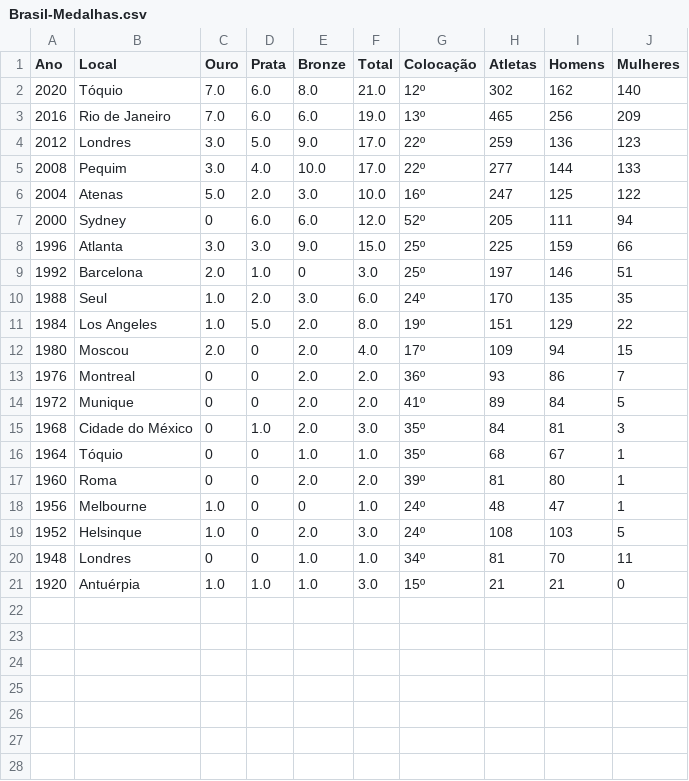
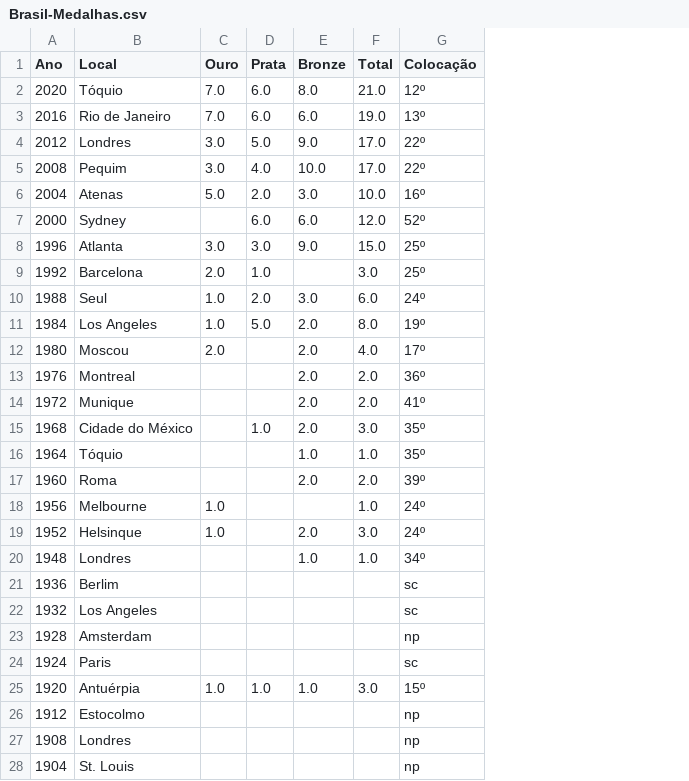
Before and after one commit to brunabellini/Projeto_Olimpiadas, a CSV file: Data/Brasil-Medalhas.csv, drawn as a sheet; only a part is shown; removed rows and columns are numbered as before the commit, all else as after; the diff covers the shown part only; the diff names each change by its address in the sheet, - before the commit and + after, or states it on an @@ line.

Commit message:
arrumando data

```diff
--- a/Data/Brasil-Medalhas.csv
+++ b/Data/Brasil-Medalhas.csv
-column H (Atletas), rows 2-21: 302 | 465 | 259 | 277 | 247 | 205 | 225 | 197 | 170 | 151 | 109 | 93 | 89 | 84 | 68 | 81 | 48 | 108 | 81 | 21
-column I (Homens), rows 2-21: 162 | 256 | 136 | 144 | 125 | 111 | 159 | 146 | 135 | 129 | 94 | 86 | 84 | 81 | 67 | 80 | 47 | 103 | 70 | 21
-column J (Mulheres), rows 2-21: 140 | 209 | 123 | 133 | 122 | 94 | 66 | 51 | 35 | 22 | 15 | 7 | 5 | 3 | 1 | 1 | 1 | 5 | 11 | 0
-C7 (Ouro): 0
+C7 (Ouro): (empty)
-E9 (Bronze): 0
+E9 (Bronze): (empty)
-D12:D14 (Prata): 0
+D12:D14 (Prata): (empty)
-C13:C17 (Ouro): 0
+C13:C17 (Ouro): (empty)
-D16:D20 (Prata): 0
+D16:D20 (Prata): (empty)
-E18 (Bronze): 0
+E18 (Bronze): (empty)
-C20 (Ouro): 0
+C20 (Ouro): (empty)
+row 21: 1936 | Berlim |  |  |  |  | sc
+row 22: 1932 | Los Angeles |  |  |  |  | sc
+row 23: 1928 | Amsterdam |  |  |  |  | np
+row 24: 1924 | Paris |  |  |  |  | sc
+row 26: 1912 | Estocolmo |  |  |  |  | np
+row 27: 1908 | Londres |  |  |  |  | np
+row 28: 1904 | St. Louis |  |  |  |  | np
```
Also changed, not shown: 2 added rows elsewhere in this file, 4 other files.
